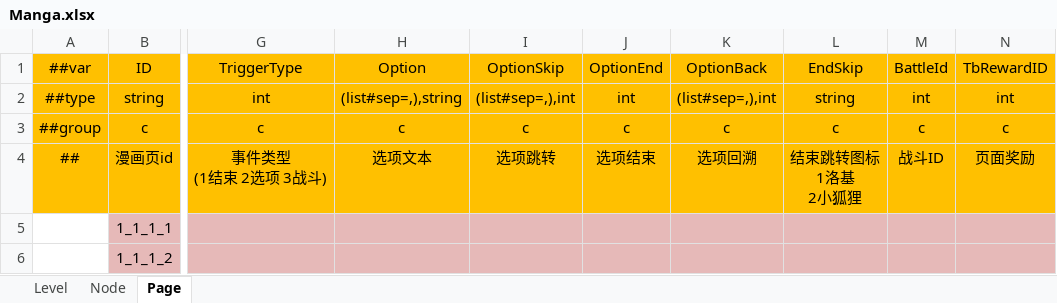
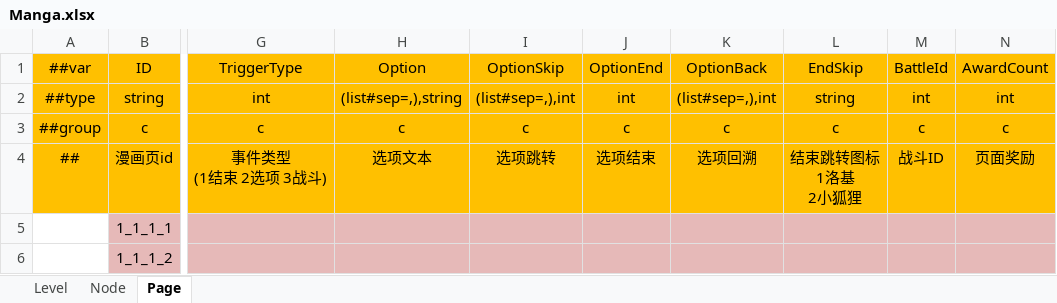
Before and after one commit to rocxu6789-lab/MyProject, an Excel workbook: DataTables/Datas/Manga.xlsx, sheet Page, drawn as a sheet; only a part is shown, gaps mark what is left out; values as stored, in another font and other column widths than the file's, no borders; the diff names each change by its address in the sheet, - before the commit and + after, or states it on an @@ line.

```diff
--- a/DataTables/Datas/Manga.xlsx (sheet Page)
+++ b/DataTables/Datas/Manga.xlsx (sheet Page)
-N1: TbRewardID
+N1: AwardCount
```
Also changed, not shown: sheet Node, 12 other files.
